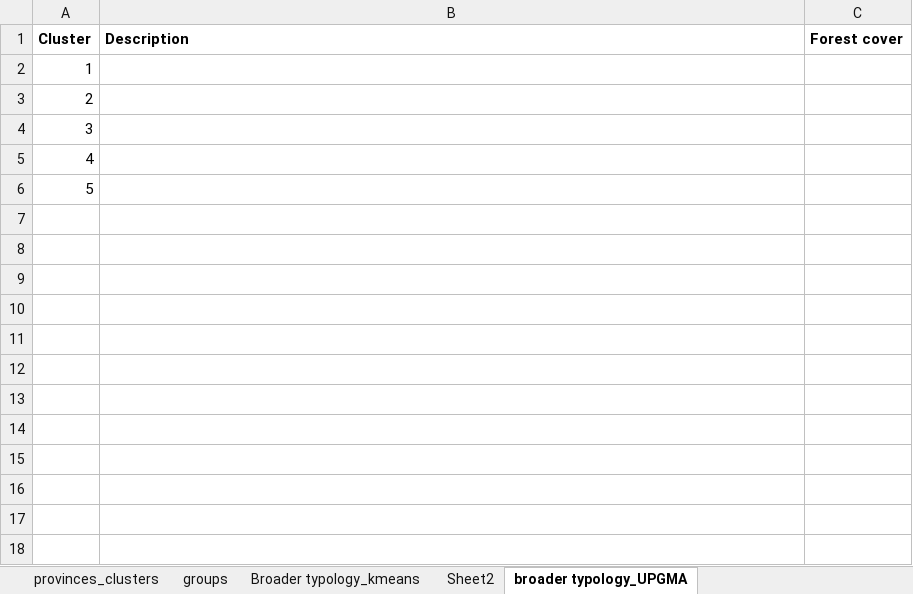
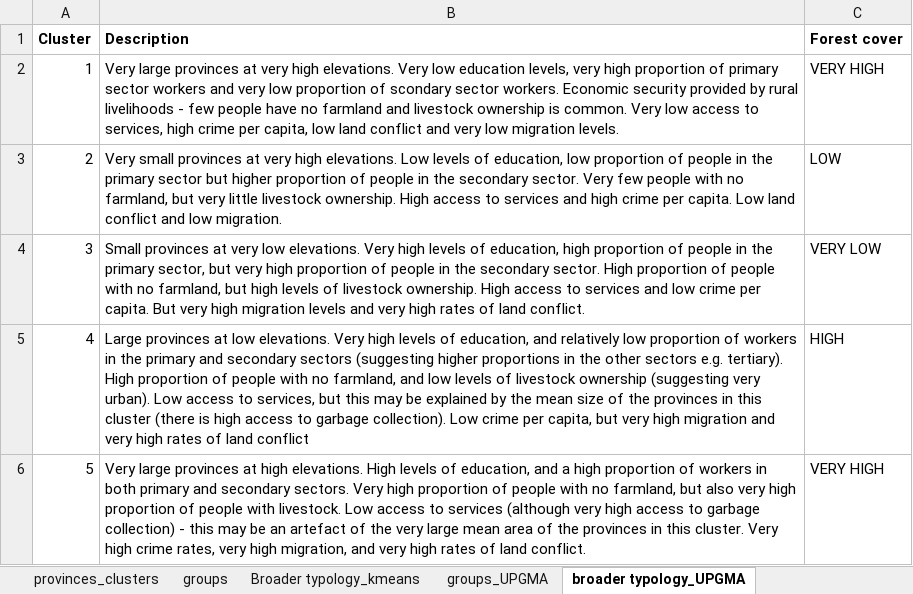
Before and after one commit to mattnuttall00/PhD_Chapter1, an Excel workbook: Results/Cluster_analysis/k_means/provinces_clusters.xlsx, sheet broader typology_UPGMA, drawn as a sheet; values as stored, in another font and other column widths than the file's, no borders; the diff names each change by its address in the sheet, - before the commit and + after, or states it on an @@ line.

Commit message:
Typology using UPGMA done

```diff
--- a/Results/Cluster_analysis/k_means/provinces_clusters.xlsx (sheet broader typology_UPGMA)
+++ b/Results/Cluster_analysis/k_means/provinces_clusters.xlsx (sheet broader typology_UPGMA)
-sheet tab: Sheet2
+sheet tab: groups_UPGMA
-B2 (Description): (empty)
+B2 (Description): Very large provinces at very high elevations. Very low education levels, very high proportion of primary sector workers and very low proportion of scondary sector workers. Economic security provided by rural livelihoods - few people have no farmland and livestock ownership is common. Very low access to services, high crime per capita, low land conflict and very low migration levels.
-C2 (Forest cover): (empty)
+C2 (Forest cover): VERY HIGH
-B3 (Description): (empty)
+B3 (Description): Very small provinces at very high elevations. Low levels of education, low proportion of people in the primary sector but higher proportion of people in the secondary sector. Very few people with no farmland, but very little livestock ownership. High access to services and high crime per capita. Low land conflict and low migration.
-C3 (Forest cover): (empty)
+C3 (Forest cover): LOW
-B4 (Description): (empty)
+B4 (Description): Small provinces at very low elevations. Very high levels of education, high proportion of people in the primary sector, but very high proportion of people in the secondary sector. High proportion of people with no farmland, but high levels of livestock ownership. High access to services and low crime per capita. But very high migration levels and very high rates of land conflict.
-C4 (Forest cover): (empty)
+C4 (Forest cover): VERY LOW
-B5 (Description): (empty)
+B5 (Description): Large provinces at low elevations. Very high levels of education, and relatively low proportion of workers in the primary and secondary sectors (suggesting higher proportions in the other sectors e.g. tertiary). High proportion of people with no farmland, and low levels of livestock ownership (suggesting very urban). Low access to services, but this may be explained by the mean size of the provinces in this cluster (there is high access to garbage collection). Low crime per capita, but very high migration and very high rates of land conflict
-C5 (Forest cover): (empty)
+C5 (Forest cover): HIGH
-B6 (Description): (empty)
+B6 (Description): Very large provinces at high elevations. High levels of education, and a high proportion of workers in both primary and secondary sectors. Very high proportion of people with no farmland, but also very high proportion of people with livestock. Low access to services (although very high access to garbage collection) - this may be an artefact of the very large mean area of the provinces in this cluster. Very high crime rates, very high migration, and very high rates of land conflict.
-C6 (Forest cover): (empty)
+C6 (Forest cover): VERY HIGH
```
